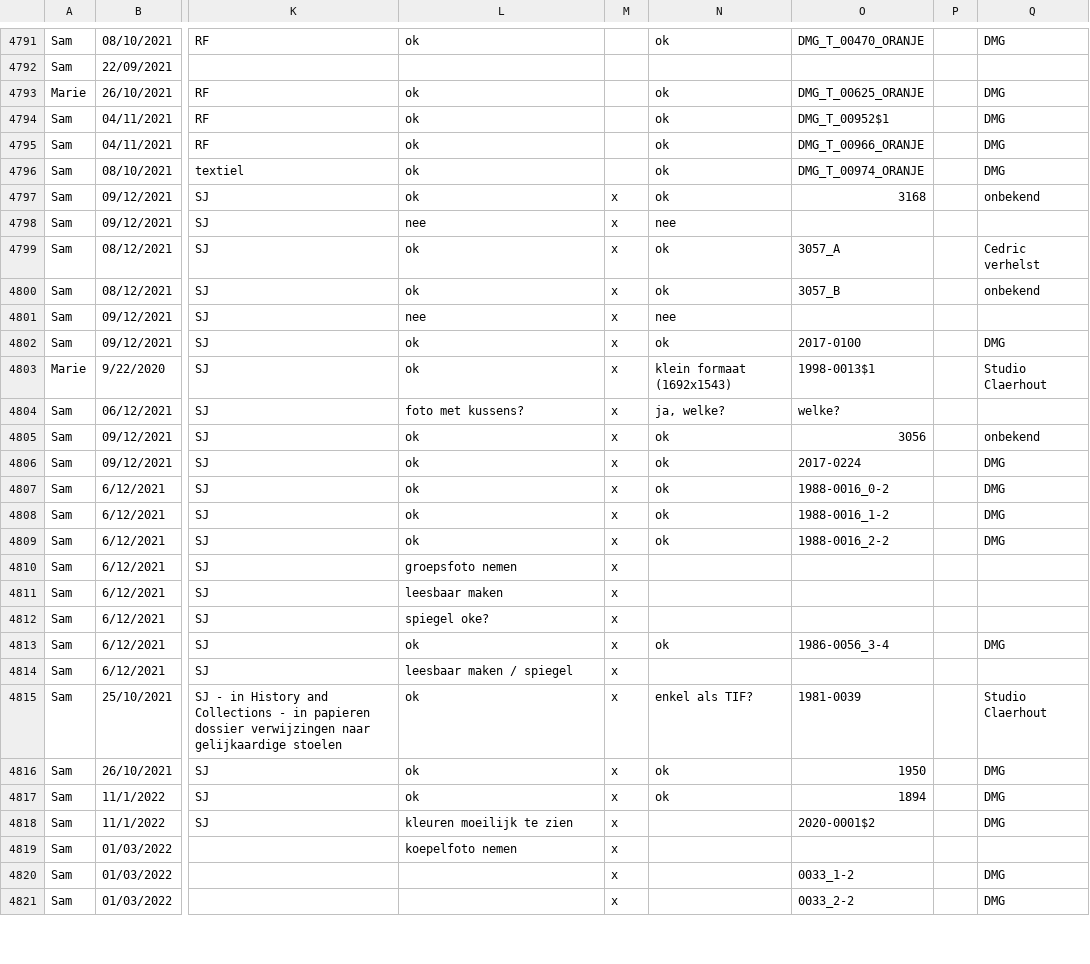
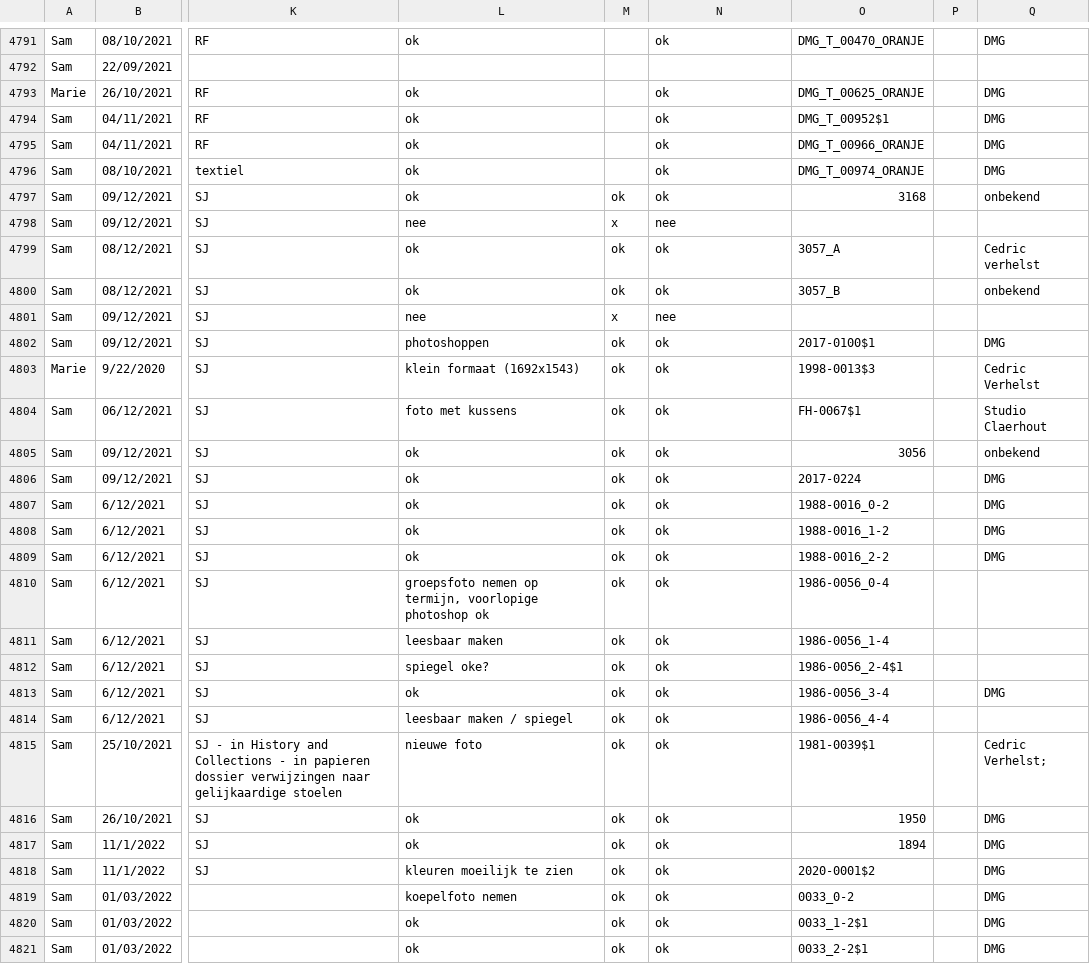
Before and after one commit to DesignMuseumGent/flat-voortgang, a CSV file: voortgang.csv, drawn as a sheet; only a part is shown, gaps mark what is left out; the diff covers the shown part only; the diff names each change by its address in the sheet, - before the commit and + after, or states it on an @@ line.

```diff
--- a/voortgang.csv
+++ b/voortgang.csv
-M4797: x
+M4797: ok
-M4799:M4800: x
+M4799:M4800: ok
-L4802: ok
+L4802: photoshoppen
-M4802:M4821: x
+M4802:M4821: ok
-O4802: 2017-0100
+O4802: 2017-0100$1
-L4803: ok
+L4803: klein formaat (1692x1543)
-N4803: klein formaat (1692x1543)
+N4803: ok
-O4803: 1998-0013$1
+O4803: 1998-0013$3
-Q4803: Studio Claerhout
+Q4803: Cedric Verhelst
-L4804: foto met kussens?
+L4804: foto met kussens
-N4804: ja, welke?
+N4804: ok
-O4804: welke?
+O4804: FH-0067$1
-Q4804: (empty)
+Q4804: Studio Claerhout
-L4810: groepsfoto nemen
+L4810: groepsfoto nemen op termijn, voorlopige photoshop ok
-N4810:N4812: (empty)
+N4810:N4812: ok
-O4810: (empty)
+O4810: 1986-0056_0-4
-O4811: (empty)
+O4811: 1986-0056_1-4
-O4812: (empty)
+O4812: 1986-0056_2-4$1
-N4814: (empty)
+N4814: ok
-O4814: (empty)
+O4814: 1986-0056_4-4
-L4815: ok
+L4815: nieuwe foto
-N4815: enkel als TIF?
+N4815: ok
-O4815: 1981-0039
+O4815: 1981-0039$1
-Q4815: Studio Claerhout
+Q4815: Cedric Verhelst;
-N4818:N4821: (empty)
+N4818:N4821: ok
-O4819: (empty)
+O4819: 0033_0-2
-Q4819: (empty)
+Q4819: DMG
-L4820:L4821: (empty)
+L4820:L4821: ok
-O4820: 0033_1-2
+O4820: 0033_1-2$1
-O4821: 0033_2-2
+O4821: 0033_2-2$1
```
Also changed, not shown: 136 edited cells elsewhere in this file.
